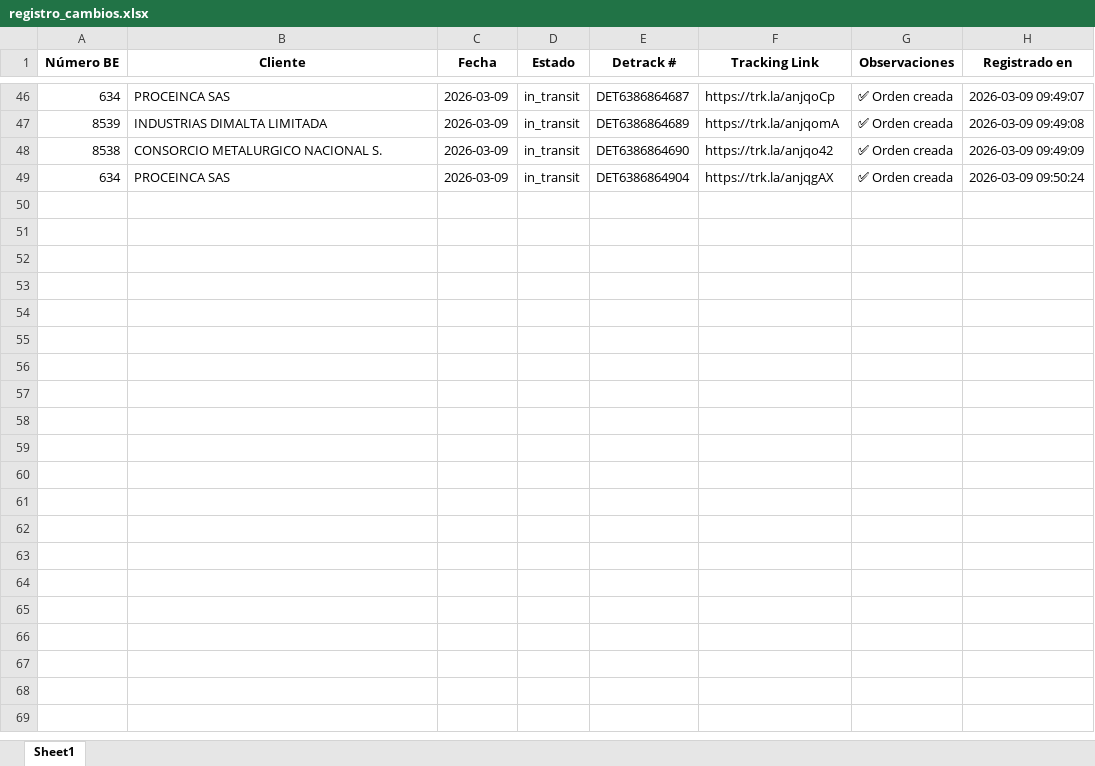
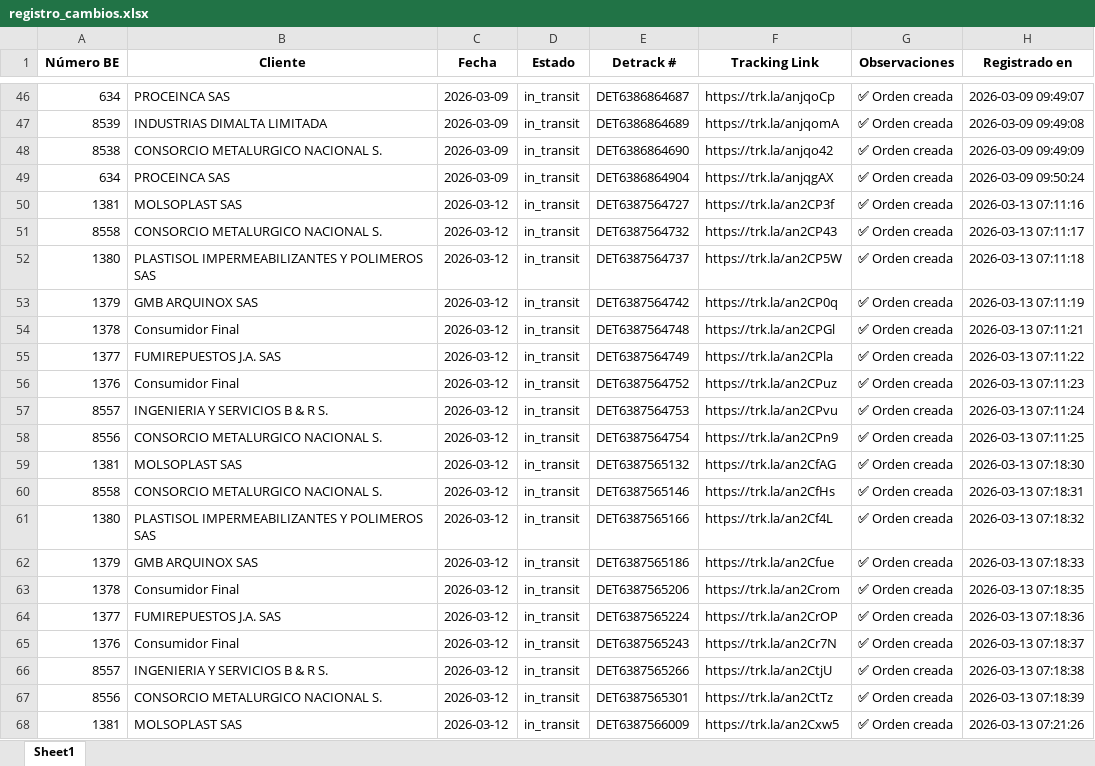
Before and after one commit to AndresSuarez09/Proyecto-lsae, an Excel workbook: salida/registro_cambios.xlsx, sheet Sheet1, drawn as a sheet; only a part is shown, gaps mark what is left out; values as stored, in another font and other column widths than the file's, no borders; the diff covers the shown part only; the diff names each change by its address in the sheet, - before the commit and + after, or states it on an @@ line.

```diff
--- a/salida/registro_cambios.xlsx (sheet Sheet1)
+++ b/salida/registro_cambios.xlsx (sheet Sheet1)
+row 50: 1381 | MOLSOPLAST SAS | 2026-03-12 | in_transit | DET6387564727 | https://trk.la/an2CP3f | ✅ Orden creada | 2026-03-13 07:11:16
+row 51: 8558 | CONSORCIO METALURGICO NACIONAL S. | 2026-03-12 | in_transit | DET6387564732 | https://trk.la/an2CP43 | ✅ Orden creada | 2026-03-13 07:11:17
+row 52: 1380 | PLASTISOL IMPERMEABILIZANTES Y POLIMEROS SAS | 2026-03-12 | in_transit | DET6387564737 | https://trk.la/an2CP5W | ✅ Orden creada | 2026-03-13 07:11:18
+row 53: 1379 | GMB ARQUINOX SAS | 2026-03-12 | in_transit | DET6387564742 | https://trk.la/an2CP0q | ✅ Orden creada | 2026-03-13 07:11:19
+row 54: 1378 | Consumidor Final | 2026-03-12 | in_transit | DET6387564748 | https://trk.la/an2CPGl | ✅ Orden creada | 2026-03-13 07:11:21
+row 55: 1377 | FUMIREPUESTOS J.A. SAS | 2026-03-12 | in_transit | DET6387564749 | https://trk.la/an2CPla | ✅ Orden creada | 2026-03-13 07:11:22
+row 56: 1376 | Consumidor Final | 2026-03-12 | in_transit | DET6387564752 | https://trk.la/an2CPuz | ✅ Orden creada | 2026-03-13 07:11:23
+row 57: 8557 | INGENIERIA Y SERVICIOS B & R S. | 2026-03-12 | in_transit | DET6387564753 | https://trk.la/an2CPvu | ✅ Orden creada | 2026-03-13 07:11:24
+row 58: 8556 | CONSORCIO METALURGICO NACIONAL S. | 2026-03-12 | in_transit | DET6387564754 | https://trk.la/an2CPn9 | ✅ Orden creada | 2026-03-13 07:11:25
+row 59: 1381 | MOLSOPLAST SAS | 2026-03-12 | in_transit | DET6387565132 | https://trk.la/an2CfAG | ✅ Orden creada | 2026-03-13 07:18:30
+row 60: 8558 | CONSORCIO METALURGICO NACIONAL S. | 2026-03-12 | in_transit | DET6387565146 | https://trk.la/an2CfHs | ✅ Orden creada | 2026-03-13 07:18:31
+row 61: 1380 | PLASTISOL IMPERMEABILIZANTES Y POLIMEROS SAS | 2026-03-12 | in_transit | DET6387565166 | https://trk.la/an2Cf4L | ✅ Orden creada | 2026-03-13 07:18:32
+row 62: 1379 | GMB ARQUINOX SAS | 2026-03-12 | in_transit | DET6387565186 | https://trk.la/an2Cfue | ✅ Orden creada | 2026-03-13 07:18:33
+row 63: 1378 | Consumidor Final | 2026-03-12 | in_transit | DET6387565206 | https://trk.la/an2Crom | ✅ Orden creada | 2026-03-13 07:18:35
+row 64: 1377 | FUMIREPUESTOS J.A. SAS | 2026-03-12 | in_transit | DET6387565224 | https://trk.la/an2CrOP | ✅ Orden creada | 2026-03-13 07:18:36
+row 65: 1376 | Consumidor Final | 2026-03-12 | in_transit | DET6387565243 | https://trk.la/an2Cr7N | ✅ Orden creada | 2026-03-13 07:18:37
+row 66: 8557 | INGENIERIA Y SERVICIOS B & R S. | 2026-03-12 | in_transit | DET6387565266 | https://trk.la/an2CtjU | ✅ Orden creada | 2026-03-13 07:18:38
+row 67: 8556 | CONSORCIO METALURGICO NACIONAL S. | 2026-03-12 | in_transit | DET6387565301 | https://trk.la/an2CtTz | ✅ Orden creada | 2026-03-13 07:18:39
+row 68: 1381 | MOLSOPLAST SAS | 2026-03-12 | in_transit | DET6387566009 | https://trk.la/an2Cxw5 | ✅ Orden creada | 2026-03-13 07:21:26
```
Also changed, not shown: 172 added rows elsewhere in this sheet, 17 other files.
